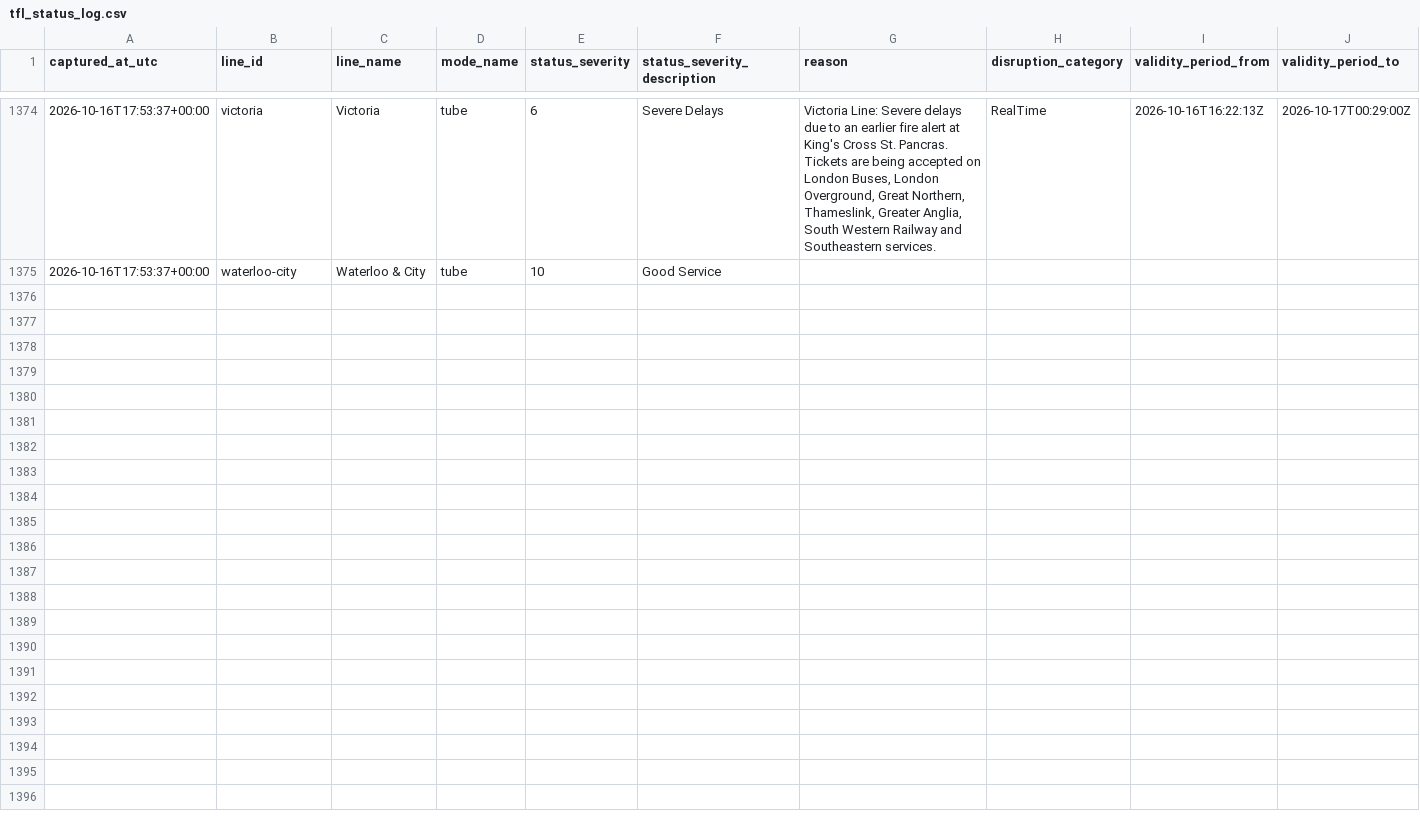
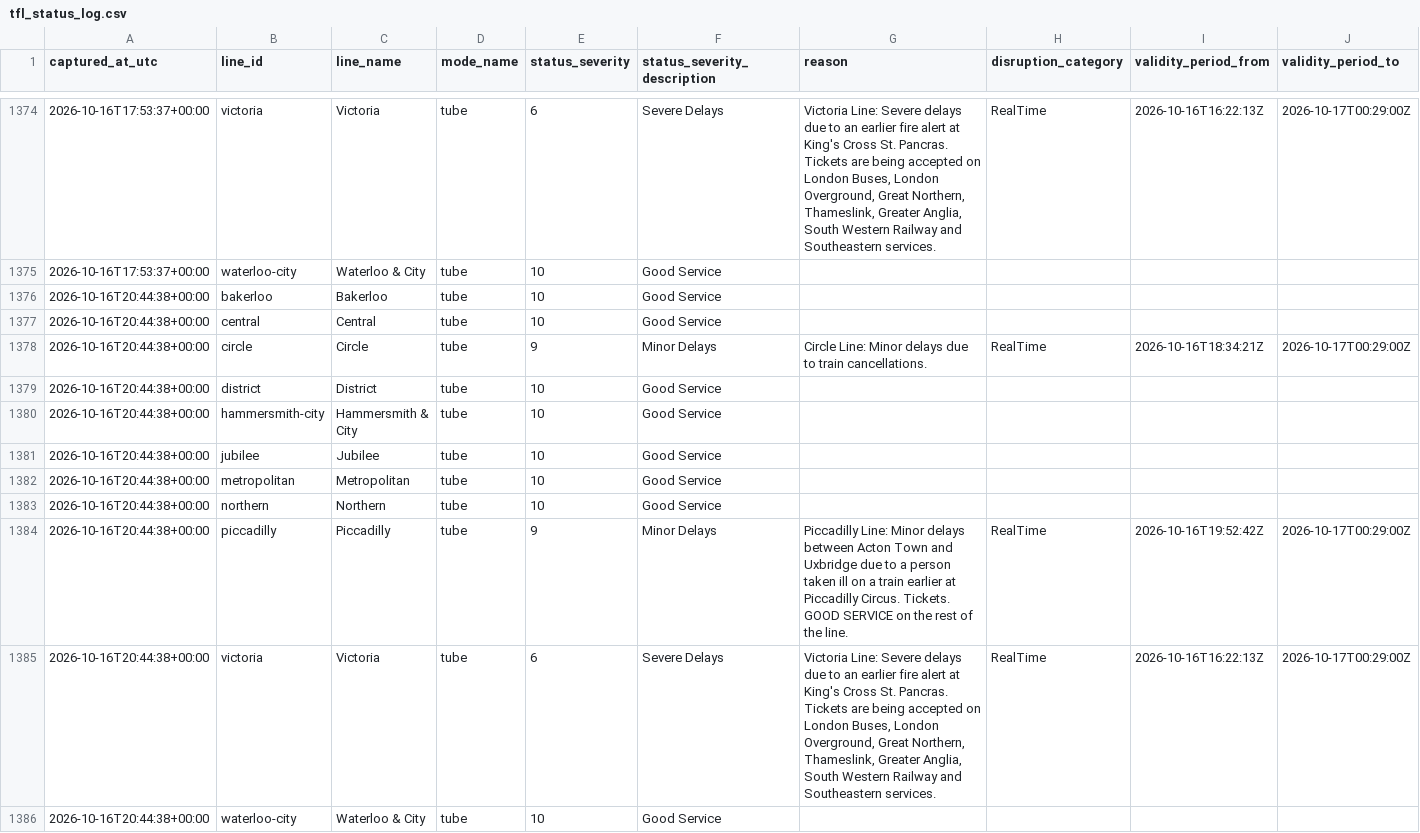
Before and after one commit to hitanshu8141/tfl-delay-dashboard, a CSV file: tfl_status_log.csv, drawn as a sheet; only a part is shown, gaps mark what is left out.

```diff
--- a/tfl_status_log.csv
+++ b/tfl_status_log.csv
@@ -1383 +1383,12 @@ captured_at_utc,line_id,line_name,mode_name,status_severity,status_severity_desc
 2026-10-16T17:53:37+00:00,waterloo-city,Waterloo & City,tube,10,Good Service,,,,
+2026-10-16T20:44:38+00:00,bakerloo,Bakerloo,tube,10,Good Service,,,,
+2026-10-16T20:44:38+00:00,central,Central,tube,10,Good Service,,,,
+2026-10-16T20:44:38+00:00,circle,Circle,tube,9,Minor Delays,Circle Line: Minor delays due to train cancellations.,RealTime,2026-10-16T18:34:21Z,2026-10-17T00:29:00Z
+2026-10-16T20:44:38+00:00,district,District,tube,10,Good Service,,,,
+2026-10-16T20:44:38+00:00,hammersmith-city,Hammersmith & City,tube,10,Good Service,,,,
+2026-10-16T20:44:38+00:00,jubilee,Jubilee,tube,10,Good Service,,,,
+2026-10-16T20:44:38+00:00,metropolitan,Metropolitan,tube,10,Good Service,,,,
+2026-10-16T20:44:38+00:00,northern,Northern,tube,10,Good Service,,,,
+2026-10-16T20:44:38+00:00,piccadilly,Piccadilly,tube,9,Minor Delays,Piccadilly Line: Minor delays between Acton Town and Uxbridge due to a person taken ill on a train earlier at Piccadilly Circus. Tickets. GOOD SERVICE on the rest of the line.,RealTime,2026-10-16T19:52:42Z,2026-10-17T00:29:00Z
+2026-10-16T20:44:38+00:00,victoria,Victoria,tube,6,Severe Delays,"Victoria Line: Severe delays due to an earlier fire alert at King's Cross St. Pancras. Tickets are being accepted on London Buses, London Overground, Great Northern, Thameslink, Greater Anglia, South Western Railway and Southeastern services.",RealTime,2026-10-16T16:22:13Z,2026-10-17T00:29:00Z
+2026-10-16T20:44:38+00:00,waterloo-city,Waterloo & City,tube,10,Good Service,,,,
```
